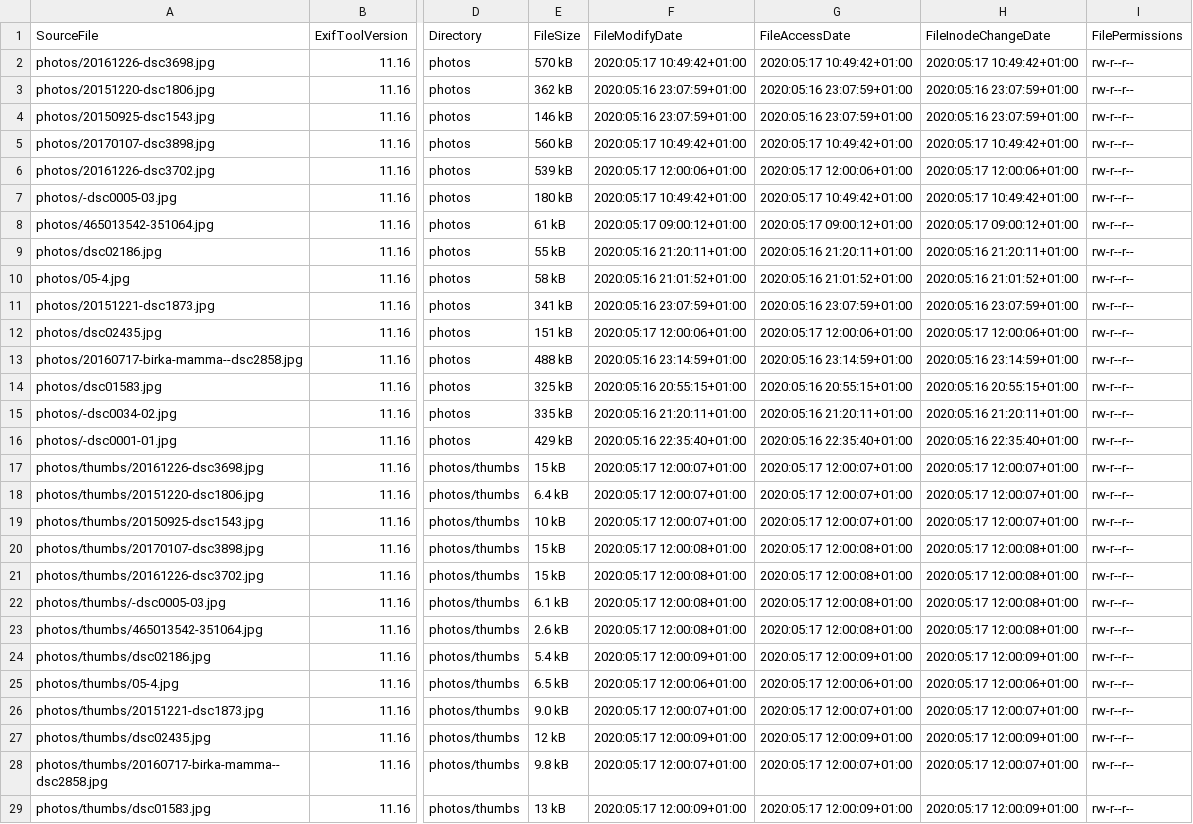
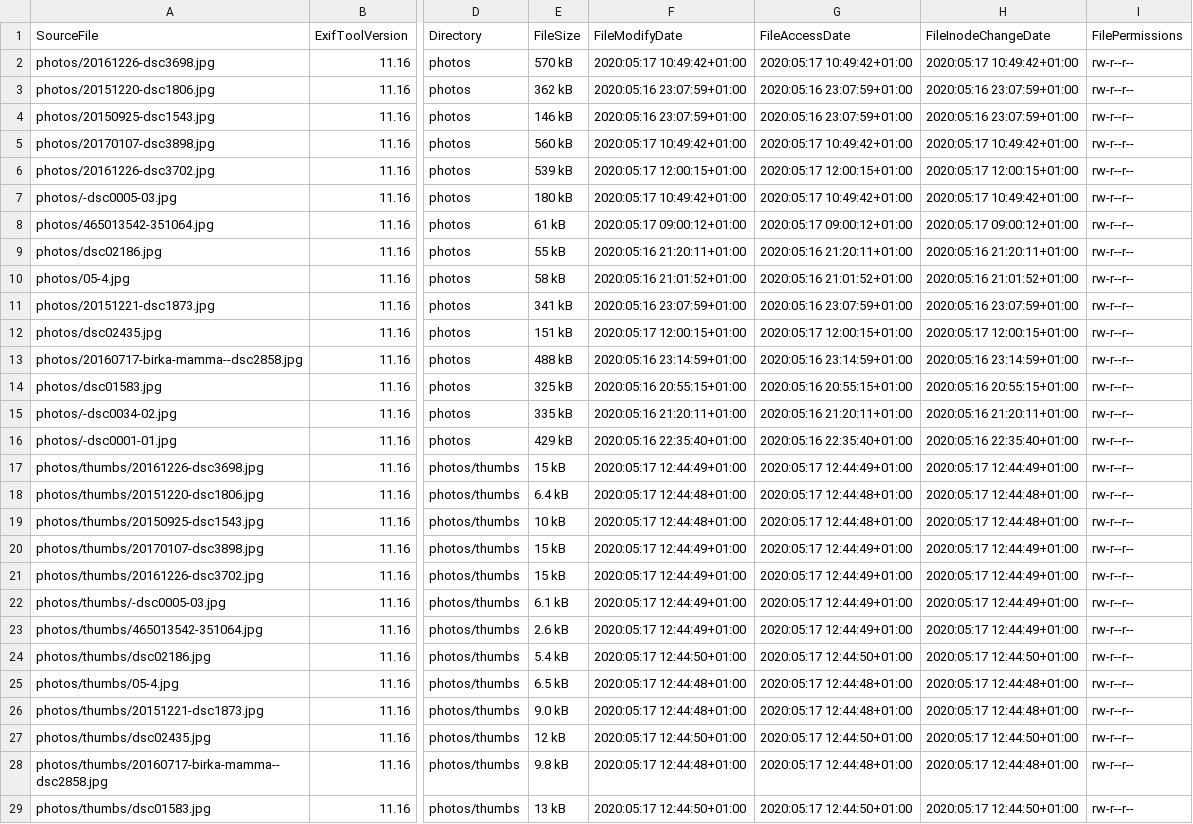
Before and after one commit to Sakrecoer/set.hallstrom, a CSV file: _data/picsinfo.csv, drawn as a sheet; only a part is shown, gaps mark what is left out; the diff covers the shown part only; the diff names each change by its address in the sheet, - before the commit and + after, or states it on an @@ line.

Commit message:
building thumbnails

```diff
--- a/_data/picsinfo.csv
+++ b/_data/picsinfo.csv
-F6 (FileModifyDate): 2020:05:17 12:00:06+01:00
+F6 (FileModifyDate): 2020:05:17 12:00:15+01:00
-G6 (FileAccessDate): 2020:05:17 12:00:06+01:00
+G6 (FileAccessDate): 2020:05:17 12:00:15+01:00
-H6 (FileInodeChangeDate): 2020:05:17 12:00:06+01:00
+H6 (FileInodeChangeDate): 2020:05:17 12:00:15+01:00
-F12 (FileModifyDate): 2020:05:17 12:00:06+01:00
+F12 (FileModifyDate): 2020:05:17 12:00:15+01:00
-G12 (FileAccessDate): 2020:05:17 12:00:06+01:00
+G12 (FileAccessDate): 2020:05:17 12:00:15+01:00
-H12 (FileInodeChangeDate): 2020:05:17 12:00:06+01:00
+H12 (FileInodeChangeDate): 2020:05:17 12:00:15+01:00
-F17 (FileModifyDate): 2020:05:17 12:00:07+01:00
+F17 (FileModifyDate): 2020:05:17 12:44:49+01:00
-G17 (FileAccessDate): 2020:05:17 12:00:07+01:00
+G17 (FileAccessDate): 2020:05:17 12:44:49+01:00
-H17 (FileInodeChangeDate): 2020:05:17 12:00:07+01:00
+H17 (FileInodeChangeDate): 2020:05:17 12:44:49+01:00
-F18:F19 (FileModifyDate): 2020:05:17 12:00:07+01:00
+F18:F19 (FileModifyDate): 2020:05:17 12:44:48+01:00
-G18:G19 (FileAccessDate): 2020:05:17 12:00:07+01:00
+G18:G19 (FileAccessDate): 2020:05:17 12:44:48+01:00
-H18:H19 (FileInodeChangeDate): 2020:05:17 12:00:07+01:00
+H18:H19 (FileInodeChangeDate): 2020:05:17 12:44:48+01:00
-F20:F23 (FileModifyDate): 2020:05:17 12:00:08+01:00
+F20:F23 (FileModifyDate): 2020:05:17 12:44:49+01:00
-G20:G23 (FileAccessDate): 2020:05:17 12:00:08+01:00
+G20:G23 (FileAccessDate): 2020:05:17 12:44:49+01:00
-H20:H23 (FileInodeChangeDate): 2020:05:17 12:00:08+01:00
+H20:H23 (FileInodeChangeDate): 2020:05:17 12:44:49+01:00
-F24 (FileModifyDate): 2020:05:17 12:00:09+01:00
+F24 (FileModifyDate): 2020:05:17 12:44:50+01:00
-G24 (FileAccessDate): 2020:05:17 12:00:09+01:00
+G24 (FileAccessDate): 2020:05:17 12:44:50+01:00
-H24 (FileInodeChangeDate): 2020:05:17 12:00:09+01:00
+H24 (FileInodeChangeDate): 2020:05:17 12:44:50+01:00
-F25 (FileModifyDate): 2020:05:17 12:00:06+01:00
+F25 (FileModifyDate): 2020:05:17 12:44:48+01:00
-G25 (FileAccessDate): 2020:05:17 12:00:06+01:00
+G25 (FileAccessDate): 2020:05:17 12:44:48+01:00
-H25 (FileInodeChangeDate): 2020:05:17 12:00:06+01:00
+H25 (FileInodeChangeDate): 2020:05:17 12:44:48+01:00
-F26 (FileModifyDate): 2020:05:17 12:00:07+01:00
+F26 (FileModifyDate): 2020:05:17 12:44:48+01:00
-G26 (FileAccessDate): 2020:05:17 12:00:07+01:00
+G26 (FileAccessDate): 2020:05:17 12:44:48+01:00
-H26 (FileInodeChangeDate): 2020:05:17 12:00:07+01:00
+H26 (FileInodeChangeDate): 2020:05:17 12:44:48+01:00
-F27 (FileModifyDate): 2020:05:17 12:00:09+01:00
+F27 (FileModifyDate): 2020:05:17 12:44:50+01:00
-G27 (FileAccessDate): 2020:05:17 12:00:09+01:00
+G27 (FileAccessDate): 2020:05:17 12:44:50+01:00
-H27 (FileInodeChangeDate): 2020:05:17 12:00:09+01:00
+H27 (FileInodeChangeDate): 2020:05:17 12:44:50+01:00
-F28 (FileModifyDate): 2020:05:17 12:00:07+01:00
+F28 (FileModifyDate): 2020:05:17 12:44:48+01:00
-G28 (FileAccessDate): 2020:05:17 12:00:07+01:00
+G28 (FileAccessDate): 2020:05:17 12:44:48+01:00
-H28 (FileInodeChangeDate): 2020:05:17 12:00:07+01:00
+H28 (FileInodeChangeDate): 2020:05:17 12:44:48+01:00
-F29 (FileModifyDate): 2020:05:17 12:00:09+01:00
+F29 (FileModifyDate): 2020:05:17 12:44:50+01:00
-G29 (FileAccessDate): 2020:05:17 12:00:09+01:00
+G29 (FileAccessDate): 2020:05:17 12:44:50+01:00
-H29 (FileInodeChangeDate): 2020:05:17 12:00:09+01:00
+H29 (FileInodeChangeDate): 2020:05:17 12:44:50+01:00
```
Also changed, not shown: 15 edited cells elsewhere in this file.
